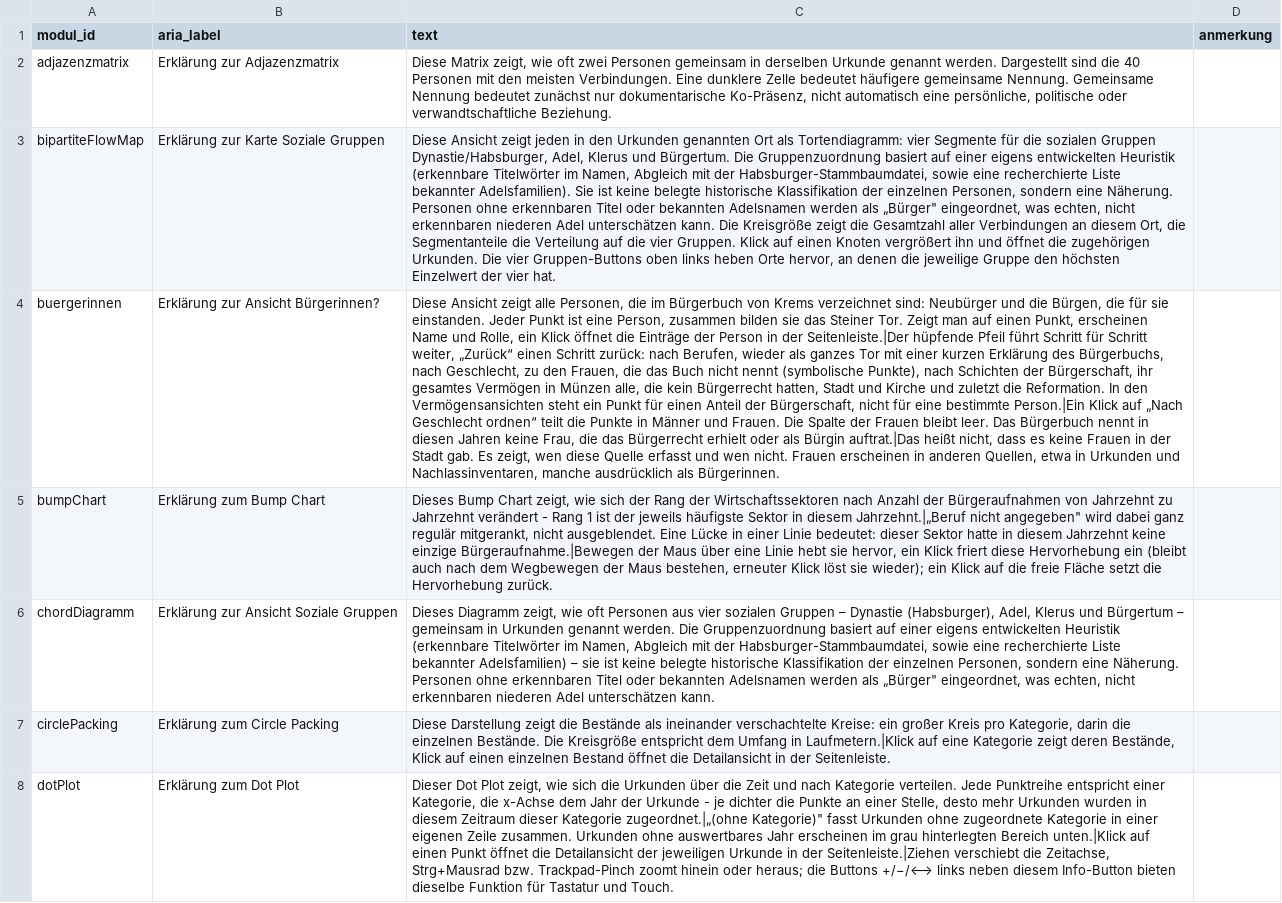
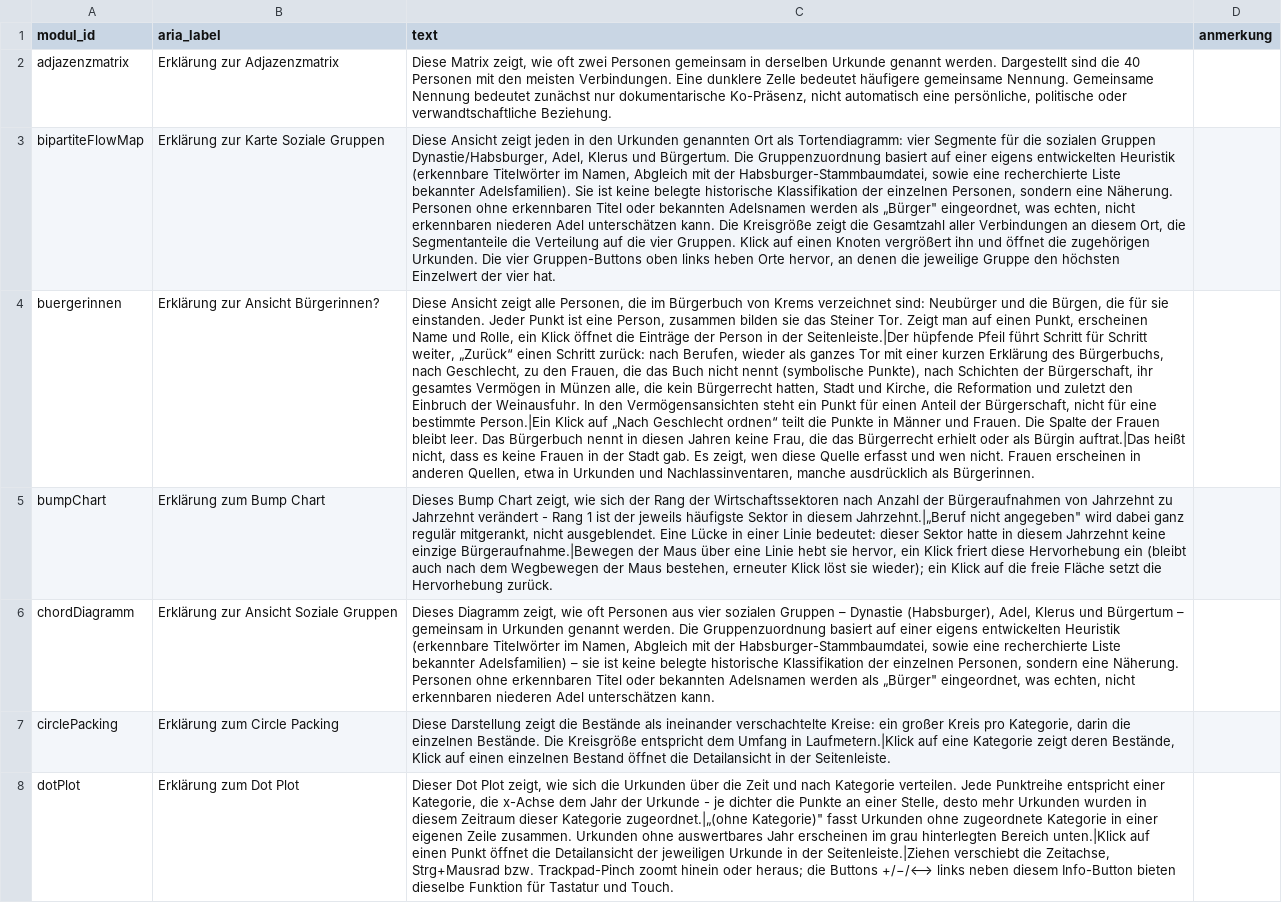
Before and after one commit to alexcapellmann-alt/Interface-Krems, a CSV file: data/infotexte.csv, drawn as a sheet; only a part is shown; the diff names each change by its address in the sheet, - before the commit and + after, or states it on an @@ line.

```diff
--- a/data/infotexte.csv
+++ b/data/infotexte.csv
-C4 (text): …Stadt und Kirche und zuletzt die Reformation. In den…
+C4 (text): …Stadt und Kirche, die Reformation und zuletzt den Einbruch der Weinausfuhr. In den…
```
Also changed, not shown: data/buergerinnen_stationen.csv, 4 other files.
